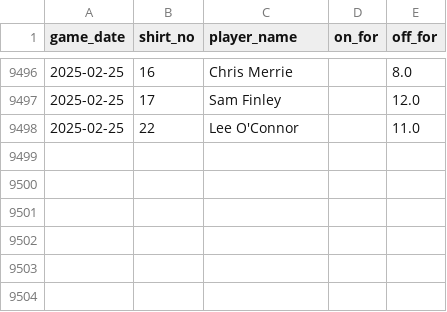
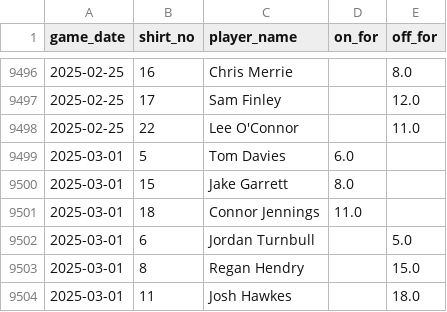
Before and after one commit to petebrown/data-updater, a CSV file: data/subs.csv, drawn as a sheet; only a part is shown, gaps mark what is left out; the diff names each change by its address in the sheet, - before the commit and + after, or states it on an @@ line.

Commit message:
updated after port value(h)

```diff
--- a/data/subs.csv
+++ b/data/subs.csv
+row 9499: 2025-03-01 | 5 | Tom Davies | 6.0
+row 9500: 2025-03-01 | 15 | Jake Garrett | 8.0
+row 9501: 2025-03-01 | 18 | Connor Jennings | 11.0
+row 9502: 2025-03-01 | 6 | Jordan Turnbull |  | 5.0
+row 9503: 2025-03-01 | 8 | Regan Hendry |  | 15.0
+row 9504: 2025-03-01 | 11 | Josh Hawkes |  | 18.0
```
Also changed, not shown: data/goals.csv, data/managers.csv, 5 other files.
